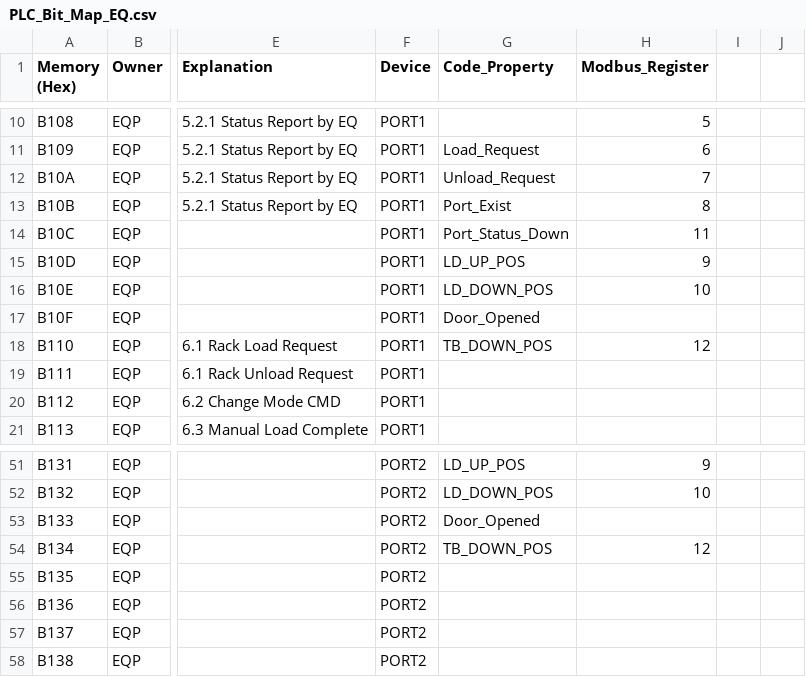
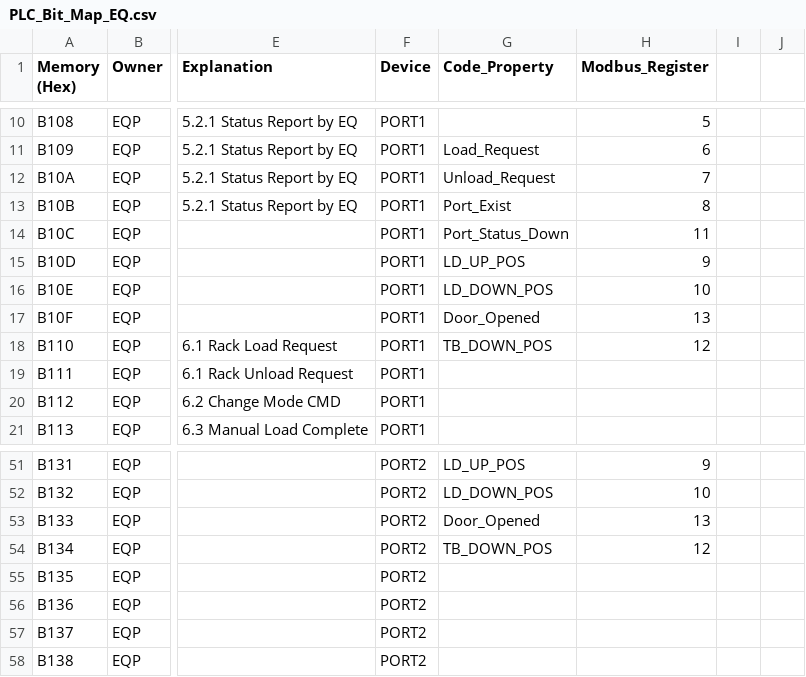
Before and after one commit to gpm-jw-code/GPMCasstteConvertCIM, a CSV file: GPMCasstteConvertCIM/src/PLC_Bit_Map_EQ.csv, drawn as a sheet; only a part is shown, gaps mark what is left out; the diff names each change by its address in the sheet, - before the commit and + after, or states it on an @@ line.

Commit message:
Door Opened Modbus_Register set 13

```diff
--- a/GPMCasstteConvertCIM/src/PLC_Bit_Map_EQ.csv
+++ b/GPMCasstteConvertCIM/src/PLC_Bit_Map_EQ.csv
-H17 (Modbus_Register): (empty)
+H17 (Modbus_Register): 13
-H53 (Modbus_Register): (empty)
+H53 (Modbus_Register): 13
```
